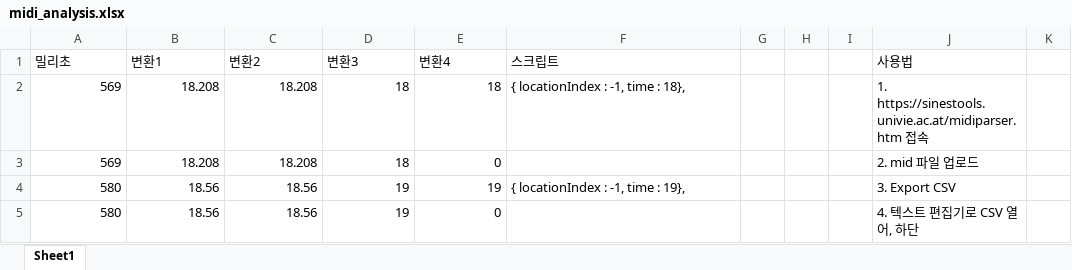
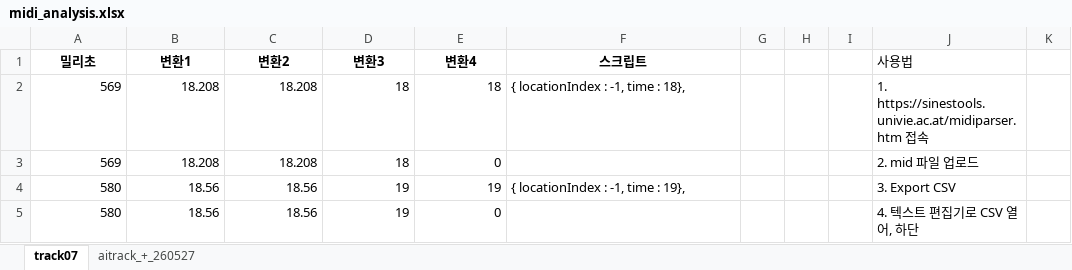
Before and after one commit to HJOW/ShuttingStars, an Excel workbook: etc/midi_analysis/midi_analysis.xlsx, sheet track07, drawn as a sheet; only a part is shown; values as stored, in another font and other column widths than the file's, no borders; the diff names each change by its address in the sheet, - before the commit and + after, or states it on an @@ line.

```diff
--- a/etc/midi_analysis/midi_analysis.xlsx (sheet track07)
+++ b/etc/midi_analysis/midi_analysis.xlsx (sheet track07)
-sheet tab: Sheet1
+sheet tab: track07
+sheet tab: aitrack_+_260527
@@ A1:F1 bold: off → on, alignment: left → center @@
```
Also changed, not shown: 7 other files.
